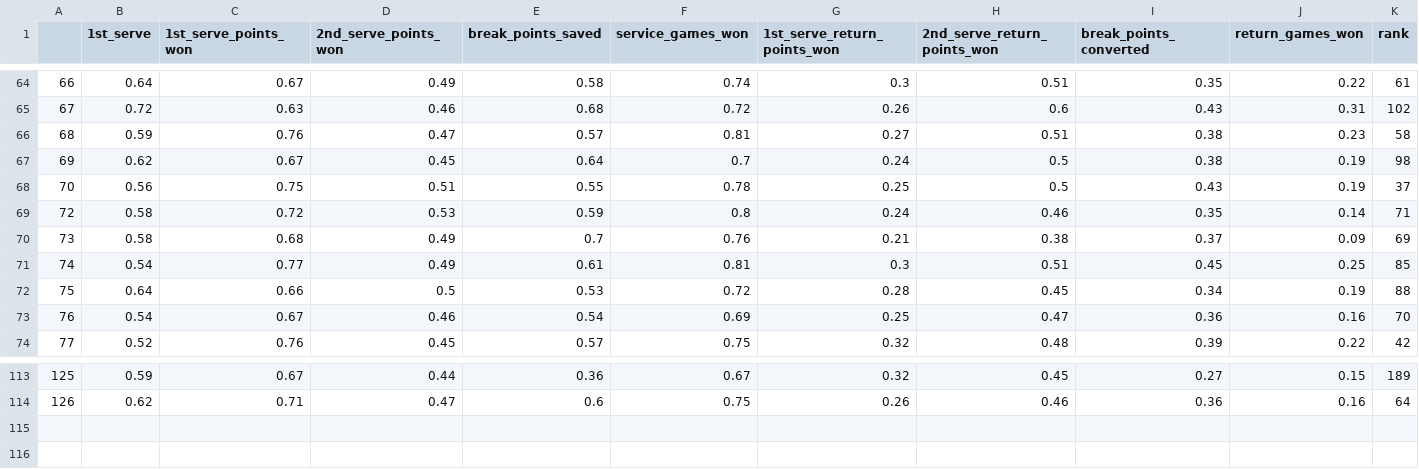
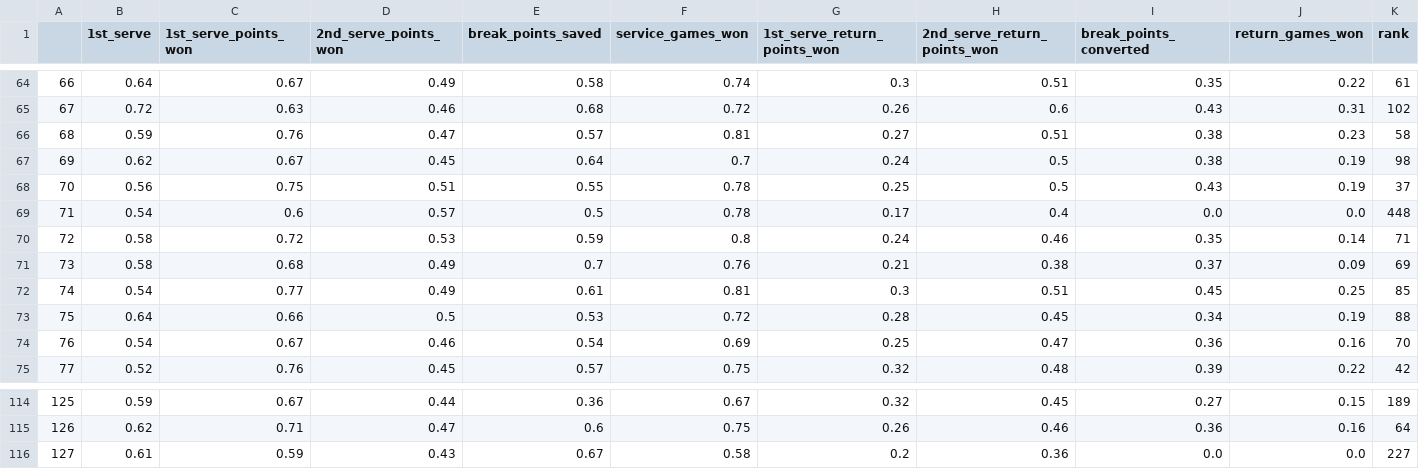
Before and after one commit to maciewheeler/Predicting-Brackets-Grand-Slam-Tennis-Tournaments, a CSV file: data/train.csv, drawn as a sheet; only a part is shown, gaps mark what is left out; rows hold the shown columns only; the diff names each change by its address in the sheet, - before the commit and + after, or states it on an @@ line.

```diff
--- a/data/train.csv
+++ b/data/train.csv
+row 69: 71 | 0.54 | 0.6 | 0.57 | 0.5 | 0.78 | 0.17 | 0.4 | 0.0 | 0.0 | 448
+row 116: 127 | 0.61 | 0.59 | 0.43 | 0.67 | 0.58 | 0.2 | 0.36 | 0.0 | 0.0 | 227
```
Also changed, not shown: data/aus-open-player-stats-2018.csv, data/test.csv, 33 other files.
